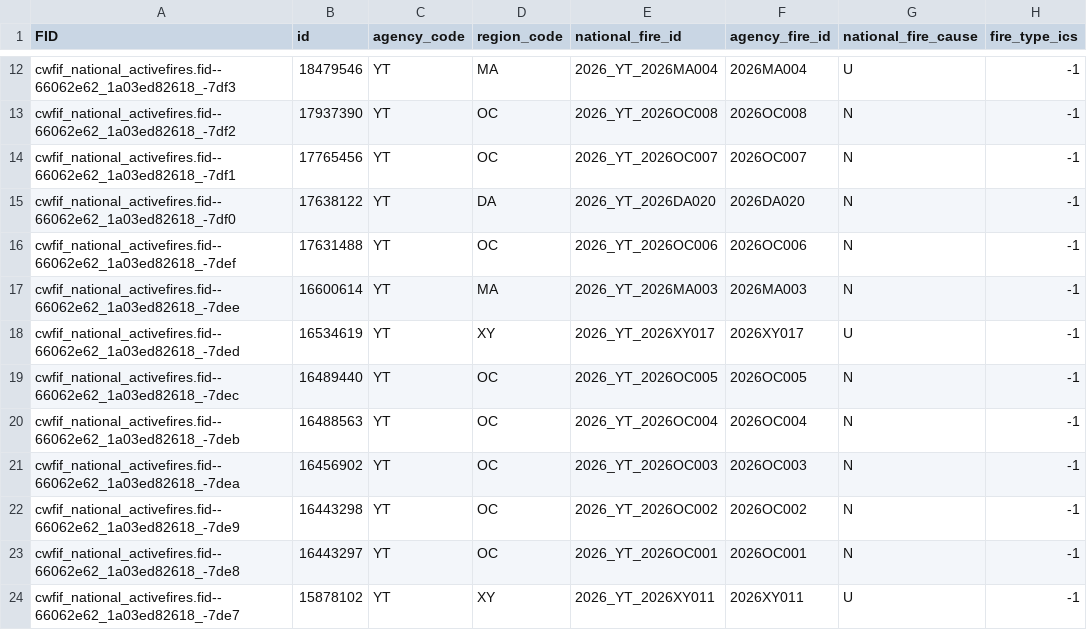
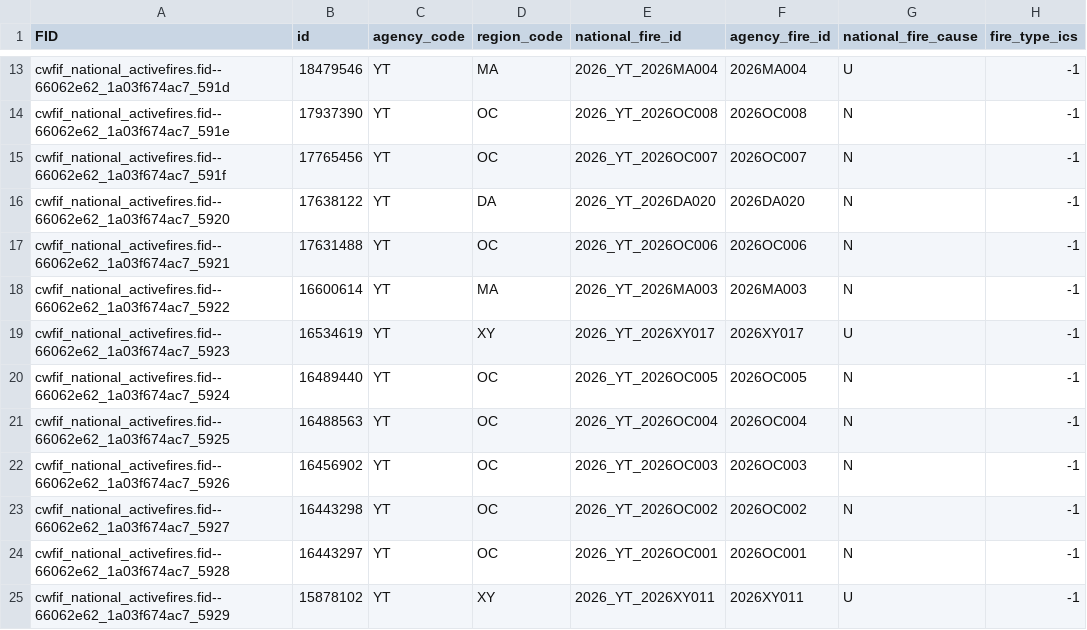
Before and after one commit to jagius/cda-air-quality-compiler, a CSV file: docs/active_fires_yt.csv, drawn as a sheet; only a part is shown, gaps mark what is left out; addresses are those after the commit; the diff covers the shown part only; the diff names each change by its address in the sheet, - before the commit and + after, or states it on an @@ line.

```diff
--- a/docs/active_fires_yt.csv
+++ b/docs/active_fires_yt.csv
-A13 (FID): cwfif_national_activefires.fid--66062e62_1a03ed82618_-7df3
+A13 (FID): cwfif_national_activefires.fid--66062e62_1a03f674ac7_591d
-A14 (FID): cwfif_national_activefires.fid--66062e62_1a03ed82618_-7df2
+A14 (FID): cwfif_national_activefires.fid--66062e62_1a03f674ac7_591e
-A15 (FID): cwfif_national_activefires.fid--66062e62_1a03ed82618_-7df1
+A15 (FID): cwfif_national_activefires.fid--66062e62_1a03f674ac7_591f
-A16 (FID): cwfif_national_activefires.fid--66062e62_1a03ed82618_-7df0
+A16 (FID): cwfif_national_activefires.fid--66062e62_1a03f674ac7_5920
-A17 (FID): cwfif_national_activefires.fid--66062e62_1a03ed82618_-7def
+A17 (FID): cwfif_national_activefires.fid--66062e62_1a03f674ac7_5921
-A18 (FID): cwfif_national_activefires.fid--66062e62_1a03ed82618_-7dee
+A18 (FID): cwfif_national_activefires.fid--66062e62_1a03f674ac7_5922
-A19 (FID): cwfif_national_activefires.fid--66062e62_1a03ed82618_-7ded
+A19 (FID): cwfif_national_activefires.fid--66062e62_1a03f674ac7_5923
-A20 (FID): cwfif_national_activefires.fid--66062e62_1a03ed82618_-7dec
+A20 (FID): cwfif_national_activefires.fid--66062e62_1a03f674ac7_5924
-A21 (FID): cwfif_national_activefires.fid--66062e62_1a03ed82618_-7deb
+A21 (FID): cwfif_national_activefires.fid--66062e62_1a03f674ac7_5925
-A22 (FID): cwfif_national_activefires.fid--66062e62_1a03ed82618_-7dea
+A22 (FID): cwfif_national_activefires.fid--66062e62_1a03f674ac7_5926
-A23 (FID): cwfif_national_activefires.fid--66062e62_1a03ed82618_-7de9
+A23 (FID): cwfif_national_activefires.fid--66062e62_1a03f674ac7_5927
-A24 (FID): cwfif_national_activefires.fid--66062e62_1a03ed82618_-7de8
+A24 (FID): cwfif_national_activefires.fid--66062e62_1a03f674ac7_5928
-A25 (FID): cwfif_national_activefires.fid--66062e62_1a03ed82618_-7de7
+A25 (FID): cwfif_national_activefires.fid--66062e62_1a03f674ac7_5929
```
Also changed, not shown: 2 added rows, 1 removed row and 9 edited cells elsewhere in this file, docs/active_fires.csv, docs/active_fires_bc.csv, 8 other files.
